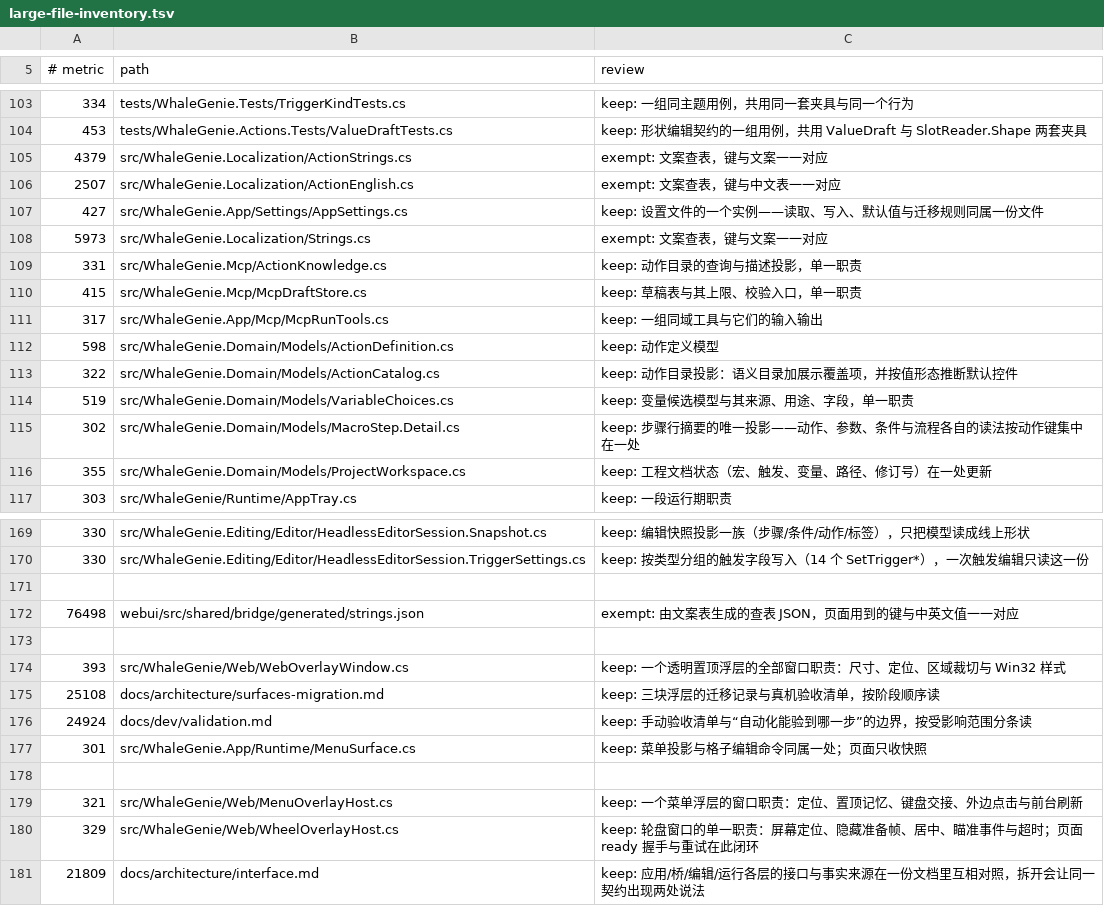
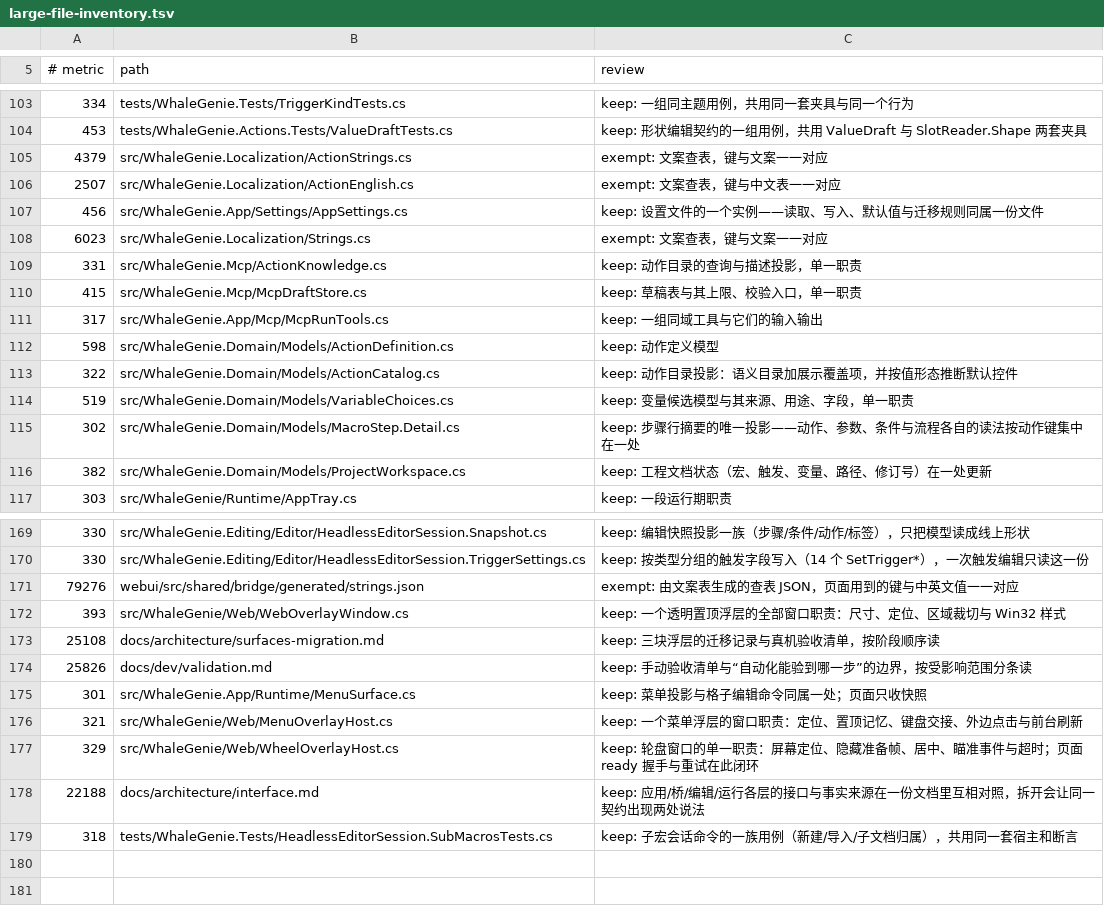
Before and after one commit to ilpoint/WhaleGenie, a TSV file: .githooks/large-file-inventory.tsv, drawn as a sheet; only a part is shown, gaps mark what is left out; the diff covers the shown part only.

```diff
--- a/.githooks/large-file-inventory.tsv
+++ b/.githooks/large-file-inventory.tsv
@@ -106,4 +106,4 @@
 2507	src/WhaleGenie.Localization/ActionEnglish.cs	exempt: 文案查表，键与中文表一一对应
-427	src/WhaleGenie.App/Settings/AppSettings.cs	keep: 设置文件的一个实例——读取、写入、默认值与迁移规则同属一份文件
-5973	src/WhaleGenie.Localization/Strings.cs	exempt: 文案查表，键与文案一一对应
+456	src/WhaleGenie.App/Settings/AppSettings.cs	keep: 设置文件的一个实例——读取、写入、默认值与迁移规则同属一份文件
+6023	src/WhaleGenie.Localization/Strings.cs	exempt: 文案查表，键与文案一一对应
 331	src/WhaleGenie.Mcp/ActionKnowledge.cs	keep: 动作目录的查询与描述投影，单一职责
@@ -115,3 +115,3 @@
 302	src/WhaleGenie.Domain/Models/MacroStep.Detail.cs	keep: 步骤行摘要的唯一投影——动作、参数、条件与流程各自的读法按动作键集中在一处
-355	src/WhaleGenie.Domain/Models/ProjectWorkspace.cs	keep: 工程文档状态（宏、触发、变量、路径、修订号）在一处更新
+382	src/WhaleGenie.Domain/Models/ProjectWorkspace.cs	keep: 工程文档状态（宏、触发、变量、路径、修订号）在一处更新
 303	src/WhaleGenie/Runtime/AppTray.cs	keep: 一段运行期职责
@@ -170,12 +170,10 @@
 330	src/WhaleGenie.Editing/Editor/HeadlessEditorSession.TriggerSettings.cs	keep: 按类型分组的触发字段写入（14 个 SetTrigger*），一次触发编辑只读这一份
-
-76498	webui/src/shared/bridge/generated/strings.json	exempt: 由文案表生成的查表 JSON，页面用到的键与中英文值一一对应
-
+79276	webui/src/shared/bridge/generated/strings.json	exempt: 由文案表生成的查表 JSON，页面用到的键与中英文值一一对应
 393	src/WhaleGenie/Web/WebOverlayWindow.cs	keep: 一个透明置顶浮层的全部窗口职责：尺寸、定位、区域裁切与 Win32 样式
 25108	docs/architecture/surfaces-migration.md	keep: 三块浮层的迁移记录与真机验收清单，按阶段顺序读
-24924	docs/dev/validation.md	keep: 手动验收清单与“自动化能验到哪一步”的边界，按受影响范围分条读
+25826	docs/dev/validation.md	keep: 手动验收清单与“自动化能验到哪一步”的边界，按受影响范围分条读
 301	src/WhaleGenie.App/Runtime/MenuSurface.cs	keep: 菜单投影与格子编辑命令同属一处；页面只收快照
-
 321	src/WhaleGenie/Web/MenuOverlayHost.cs	keep: 一个菜单浮层的窗口职责：定位、置顶记忆、键盘交接、外边点击与前台刷新
 329	src/WhaleGenie/Web/WheelOverlayHost.cs	keep: 轮盘窗口的单一职责：屏幕定位、隐藏准备帧、居中、瞄准事件与超时；页面 ready 握手与重试在此闭环
-21809	docs/architecture/interface.md	keep: 应用/桥/编辑/运行各层的接口与事实来源在一份文档里互相对照，拆开会让同一契约出现两处说法
+22188	docs/architecture/interface.md	keep: 应用/桥/编辑/运行各层的接口与事实来源在一份文档里互相对照，拆开会让同一契约出现两处说法
+318	tests/WhaleGenie.Tests/HeadlessEditorSession.SubMacrosTests.cs	keep: 子宏会话命令的一族用例（新建/导入/子文档归属），共用同一套宿主和断言
```
Also changed, not shown: 6 edited cells elsewhere in this file, 7 other files.
